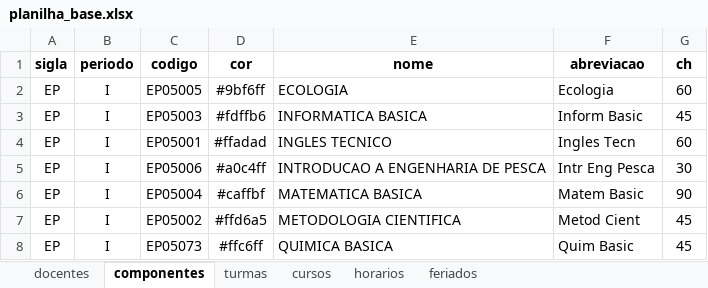
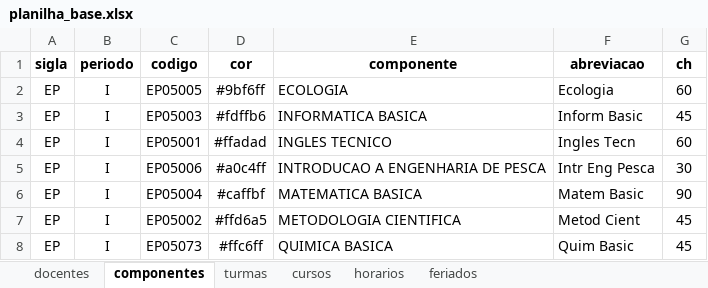
Before and after one commit to astuciasnor/gestor-iecos, an Excel workbook: planilha_base.xlsx, sheet componentes, drawn as a sheet; only a part is shown; values as stored, in another font and other column widths than the file's, no borders; the diff names each change by its address in the sheet, - before the commit and + after, or states it on an @@ line.

```diff
--- a/planilha_base.xlsx (sheet componentes)
+++ b/planilha_base.xlsx (sheet componentes)
-E1: nome
+E1: componente
```
Also changed, not shown: sheet feriados, sheet cursos, 5 other files.
